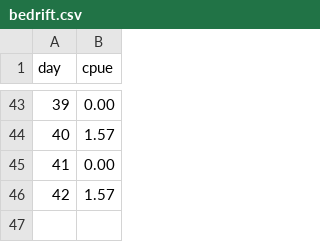
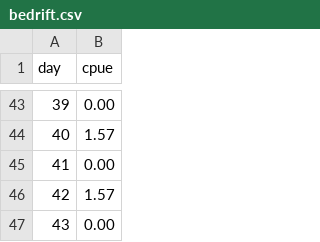
Before and after one commit to amoeba/2018-yukon-forecasting, a CSV file: data/bedrift.csv, drawn as a sheet; only a part is shown, gaps mark what is left out.

```diff
--- a/data/bedrift.csv
+++ b/data/bedrift.csv
@@ -46 +46,2 @@ day,cpue
 42,1.57
+43,0.00
```
Also changed, not shown: daily_forecast/cumulative_cpue.csv, daily_forecast/estimated.csv, 3 other files.
